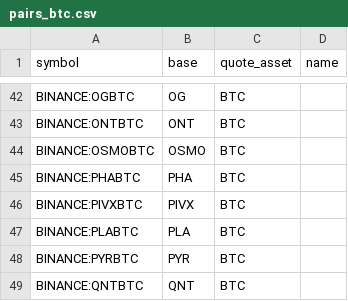
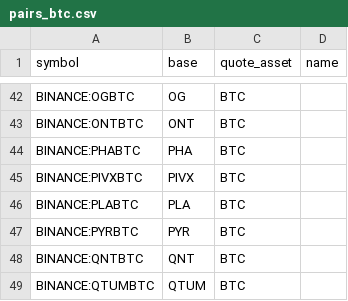
Before and after one commit to avatar-lavventura/trade_bot, a CSV file: tradingview-alerts/pairs_btc.csv, drawn as a sheet; only a part is shown, gaps mark what is left out; the shorter side is filled out with more unchanged rows; the diff names each change by its address in the sheet, - before the commit and + after, or states it on an @@ line.

```diff
--- a/tradingview-alerts/pairs_btc.csv
+++ b/tradingview-alerts/pairs_btc.csv
-row 44: BINANCE:OSMOBTC | OSMO | BTC
```
Also changed, not shown: tradingview-alerts/pairs_busd.csv, tradingview-alerts/pairs_usdt.csv, 11 other files.
